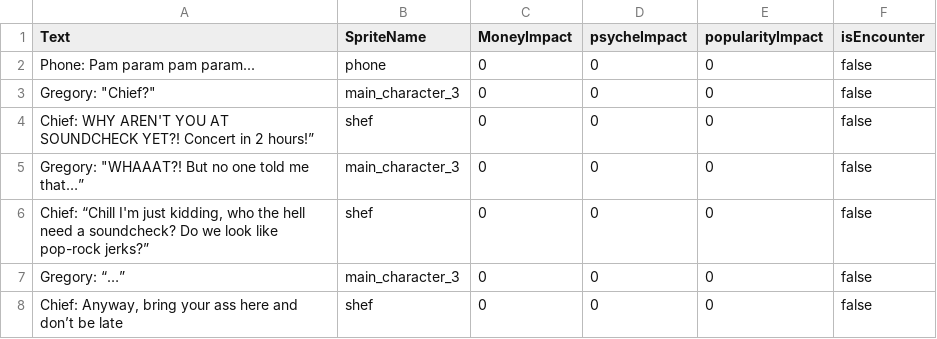
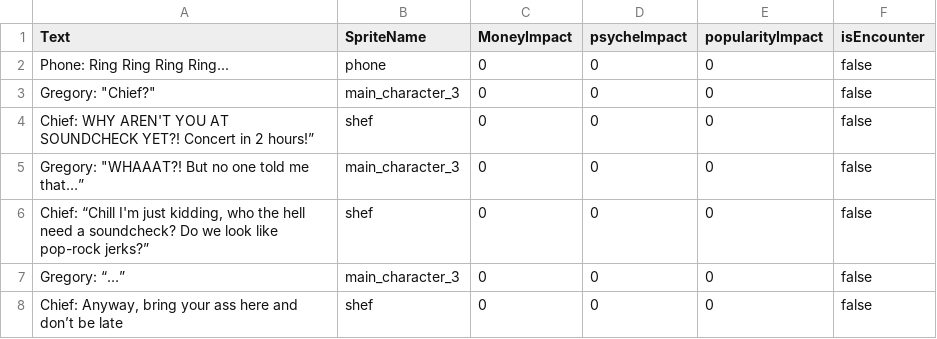
Before and after one commit to T1mOnchik/DDD, a CSV file: Assets/Resources/Scenario/english/concert.csv, drawn as a sheet; only a part is shown.

```diff
--- a/Assets/Resources/Scenario/english/concert.csv
+++ b/Assets/Resources/Scenario/english/concert.csv
@@ -1,3 +1,3 @@
 Text;SpriteName;MoneyImpact;psycheImpact;popularityImpact;isEncounter
-Phone: Pam param pam param...;phone;0;0;0;false
+Phone: Ring Ring Ring Ring...;phone;0;0;0;false
 "Gregory: ""Chief?"" ";main_character_3;0;0;0;false
```
Also changed, not shown: 16 other files.
